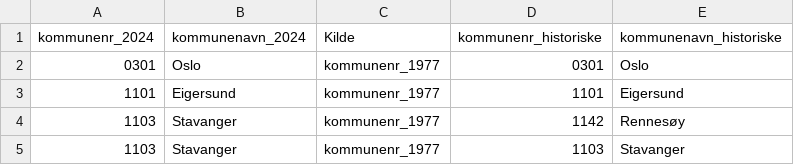
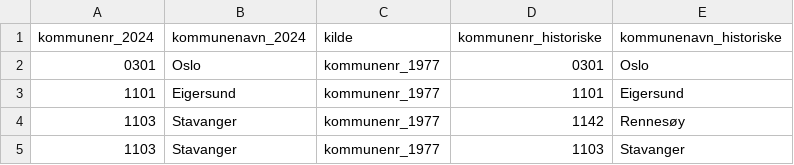
Before and after one commit to AnalyseABO/dimensjoner, a CSV file: regioner/Kommunekorrespondanser_1977-2024m.csv, drawn as a sheet; only a part is shown.

Commit message:
Update Kommunekorrespondanser_1977-2024m.csv

```diff
--- a/regioner/Kommunekorrespondanser_1977-2024m.csv
+++ b/regioner/Kommunekorrespondanser_1977-2024m.csv
@@ -1,2 +1,2 @@
-kommunenr_2024,kommunenavn_2024,Kilde,kommunenr_historiske,kommunenavn_historiske
+kommunenr_2024,kommunenavn_2024,kilde,kommunenr_historiske,kommunenavn_historiske
 0301,Oslo,kommunenr_1977,0301,Oslo
```
